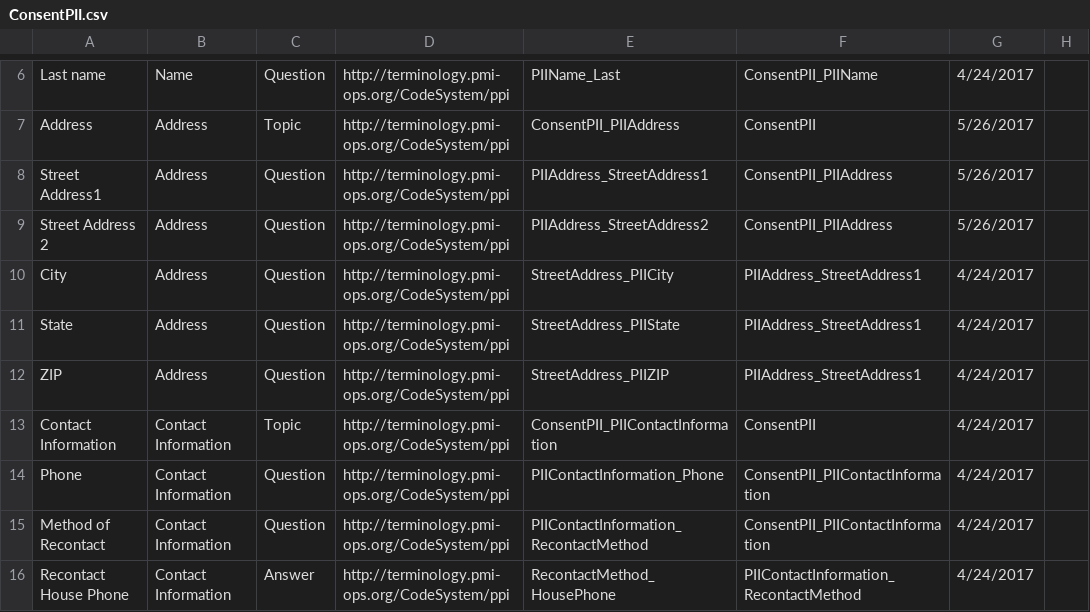
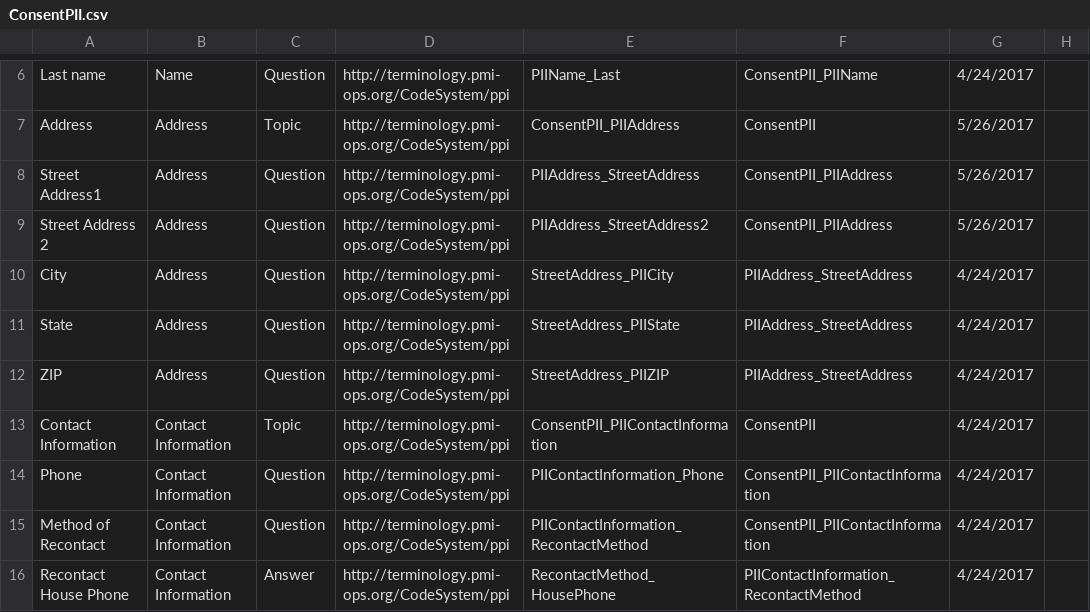
Before and after one commit to all-of-us-terminology/codebook-to-fhir, a CSV file: sheets/ConsentPII.csv, drawn as a sheet; only a part is shown, gaps mark what is left out; the diff names each change by its address in the sheet, - before the commit and + after, or states it on an @@ line.

```diff
--- a/sheets/ConsentPII.csv
+++ b/sheets/ConsentPII.csv
-E8: PIIAddress_StreetAddress1
+E8: PIIAddress_StreetAddress
-F10:F12: PIIAddress_StreetAddress1
+F10:F12: PIIAddress_StreetAddress
```
Also changed, not shown: sheets/Lifestyle.csv, 3 other files.
